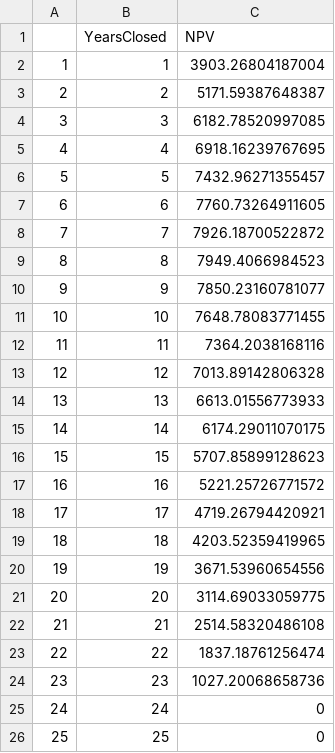
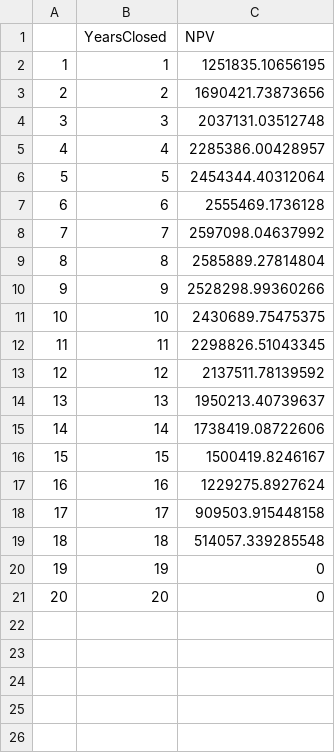
Before and after one commit to nicoyafisheries/nicoyafisheries.github.io, a CSV file: data/Model_Output/NPV_closure.csv, drawn as a sheet.

```diff
--- a/data/Model_Output/NPV_closure.csv
+++ b/data/Model_Output/NPV_closure.csv
@@ -1,26 +1,21 @@
 "","YearsClosed","NPV"
-"1",1,3903.26804187004
-"2",2,5171.59387648387
-"3",3,6182.78520997085
-"4",4,6918.16239767695
-"5",5,7432.96271355457
-"6",6,7760.73264911605
-"7",7,7926.18700522872
-"8",8,7949.4066984523
-"9",9,7850.23160781077
-"10",10,7648.78083771455
-"11",11,7364.2038168116
-"12",12,7013.89142806328
-"13",13,6613.01556773933
-"14",14,6174.29011070175
-"15",15,5707.85899128623
-"16",16,5221.25726771572
-"17",17,4719.26794420921
-"18",18,4203.52359419965
-"19",19,3671.53960654556
-"20",20,3114.69033059775
-"21",21,2514.58320486108
-"22",22,1837.18761256474
-"23",23,1027.20068658736
-"24",24,0
-"25",25,0
+"1",1,1251835.10656195
+"2",2,1690421.73873656
+"3",3,2037131.03512748
+"4",4,2285386.00428957
+"5",5,2454344.40312064
+"6",6,2555469.1736128
+"7",7,2597098.04637992
+"8",8,2585889.27814804
+"9",9,2528298.99360266
+"10",10,2430689.75475375
+"11",11,2298826.51043345
+"12",12,2137511.78139592
+"13",13,1950213.40739637
+"14",14,1738419.08722606
+"15",15,1500419.8246167
+"16",16,1229275.8927624
+"17",17,909503.915448158
+"18",18,514057.339285548
+"19",19,0
+"20",20,0
```
Also changed, not shown: data/Model_Output/NPV_Combined.csv, data/Model_Output/NPV_Season.csv, 8 other files.
